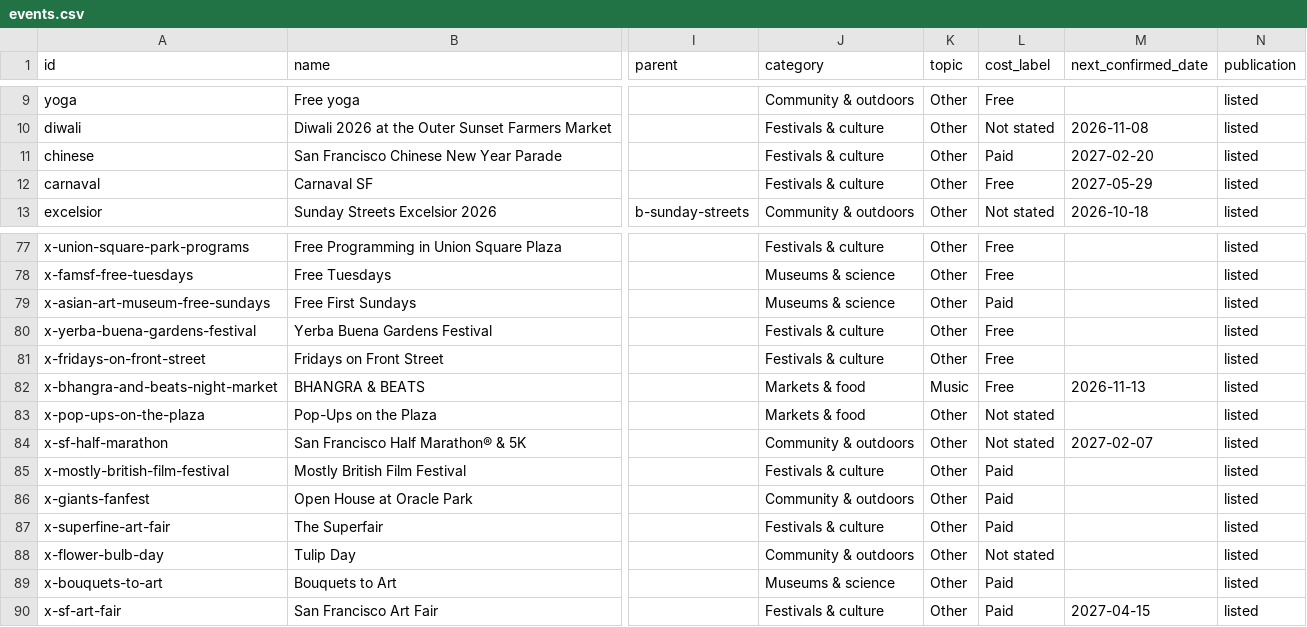
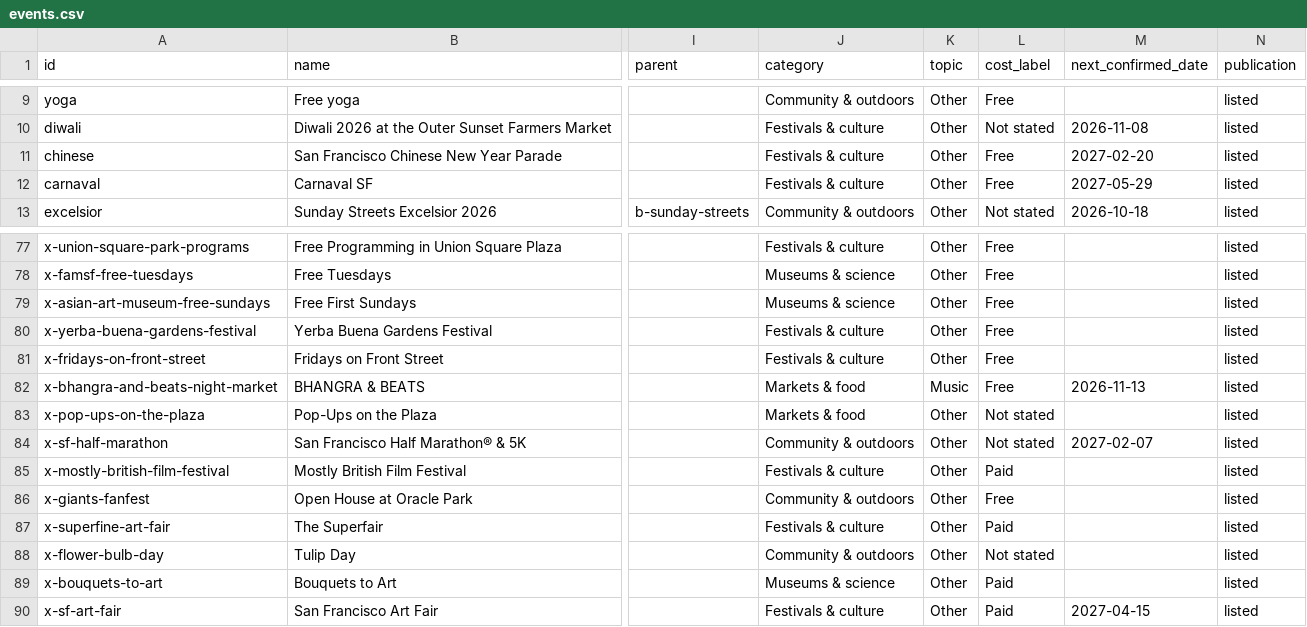
Before and after one commit to buffedlizard55-lab/MaltaProj5, a CSV file: data/events.csv, drawn as a sheet; only a part is shown, gaps mark what is left out; the diff names each change by its address in the sheet, - before the commit and + after, or states it on an @@ line.

Commit message:
T-9d0b-3: cost badge follows the wording that governs entry, not mere presence of a price
Three directory rows were badged Paid and exiled to the separate Paid section even
though their own quoted official admission sentence says entry is free and the money
buys an optional extra:

  x-giants-fanfest                 mlb.com/giants/fans/fanfest — 'Free tickets are
                                   required for all FanFest Tour stops and the Open House.'
  chinese                          chineseparade.com/faq/ — 'It is a free event for all to
                                   attend but tickets must be purchased to sit in the
                                   bleacher sections.'
  x-asian-art-museum-free-sundays  about.asianart.org/ticketing/free-and-reduced-museum-admission/
                                   — 'general admission is free and tickets to our special
                                   exhibitions are offered at a discounted price of $15'

All three pages were re-read this session and the wording is unchanged. cost_of now
resolves a free/paid sentence with two literal pattern sets drawn from quoted official
sentences: FREE_GOVERNS_ENTRY (the event, general admission or the required ticket is
itself free) and PAID_GOVERNS_ENTRY (free applies only to members/children, or only
after paying). Rows matching neither keep the conservative Paid reading, so a genuine
price is never relabelled free. Each relabelled row carries the 'Conditions apply —
read the exact wording' qualifier because money is still mentioned.

No curated field value changed; the badge is a label over the verified admission text.
Cost split 75/20/117 -> 78/17/117. The Chinese New Year Parade (free, 2027-02-20) now
correctly reaches the free-first dashboard: 15 -> 16 free upcoming entries.

46 -> 53 tests: new tests/test_cost_entry_wording.py pins both directions and the exact
blast radius. consolidate -> build -> validate PASS (295 exact projections).

Co-authored-by: arena-agent <297053741+arena-agent@users.noreply.github.com>

```diff
--- a/data/events.csv
+++ b/data/events.csv
-L11 (cost_label): Paid
+L11 (cost_label): Free
-L79 (cost_label): Paid
+L79 (cost_label): Free
-L86 (cost_label): Paid
+L86 (cost_label): Free
```
Also changed, not shown: data/review.csv, 18 other files.
